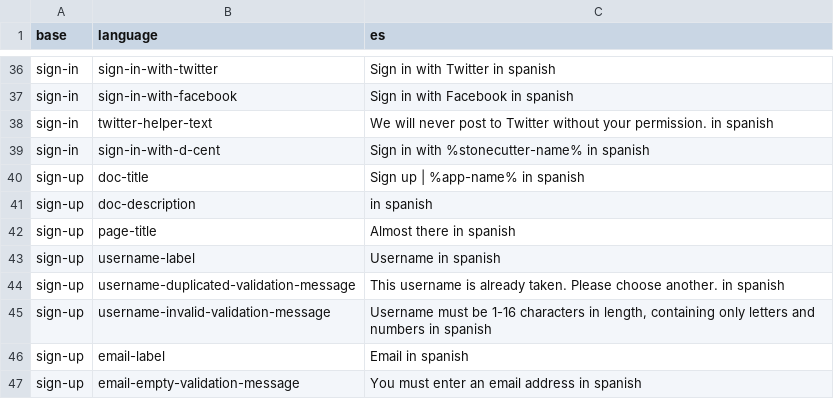
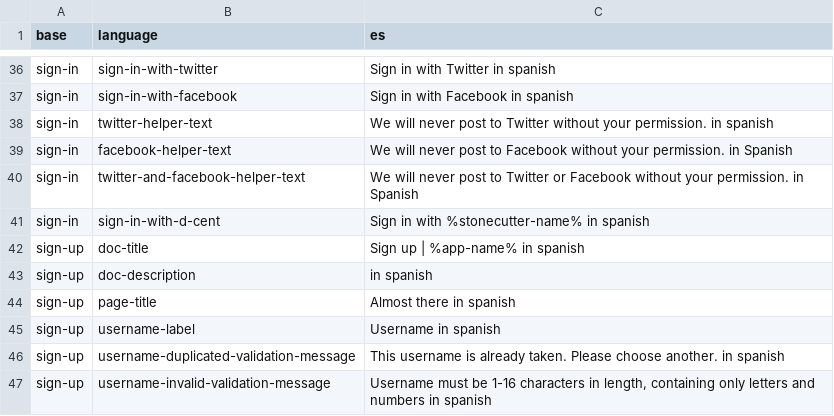
Before and after one commit to ThoughtWorksInc/objective8, a CSV file: resources/translations/es.csv, drawn as a sheet; only a part is shown, gaps mark what is left out; the shorter side is filled out with more unchanged rows.

```diff
--- a/resources/translations/es.csv
+++ b/resources/translations/es.csv
@@ -38,2 +38,4 @@ sign-in,sign-in-with-facebook,Sign in with Facebook in spanish
 sign-in,twitter-helper-text,We will never post to Twitter without your permission. in spanish
+sign-in,facebook-helper-text,We will never post to Facebook without your permission. in Spanish
+sign-in,twitter-and-facebook-helper-text,We will never post to Twitter or Facebook without your permission. in Spanish
 sign-in,sign-in-with-d-cent,Sign in with %stonecutter-name% in spanish
```
Also changed, not shown: resources/translations/en.csv, 4 other files.
